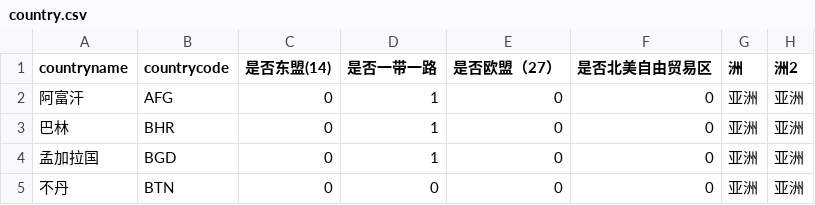
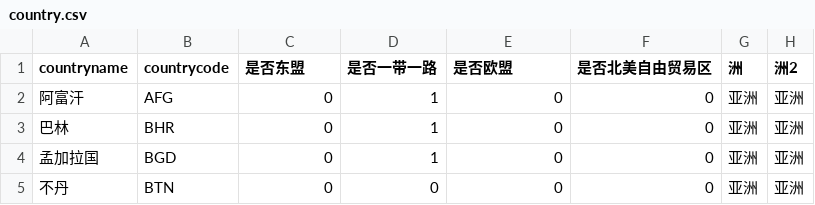
Before and after one commit to icy-swan/gdelt-events, a CSV file: node/input/country.csv, drawn as a sheet; only a part is shown.

```diff
--- a/node/input/country.csv
+++ b/node/input/country.csv
@@ -1,2 +1,2 @@
-countryname,countrycode,是否东盟(14),是否一带一路,是否欧盟（27）,是否北美自由贸易区,洲,洲2
+countryname,countrycode,是否东盟,是否一带一路,是否欧盟,是否北美自由贸易区,洲,洲2
 阿富汗,AFG,0,1,0,0,亚洲,亚洲
```
Also changed, not shown: 4 other files.
